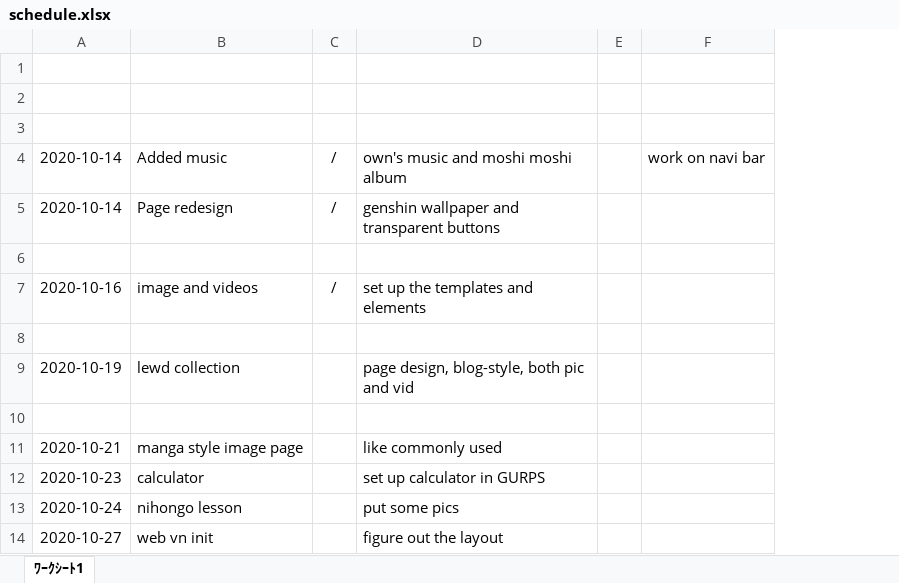
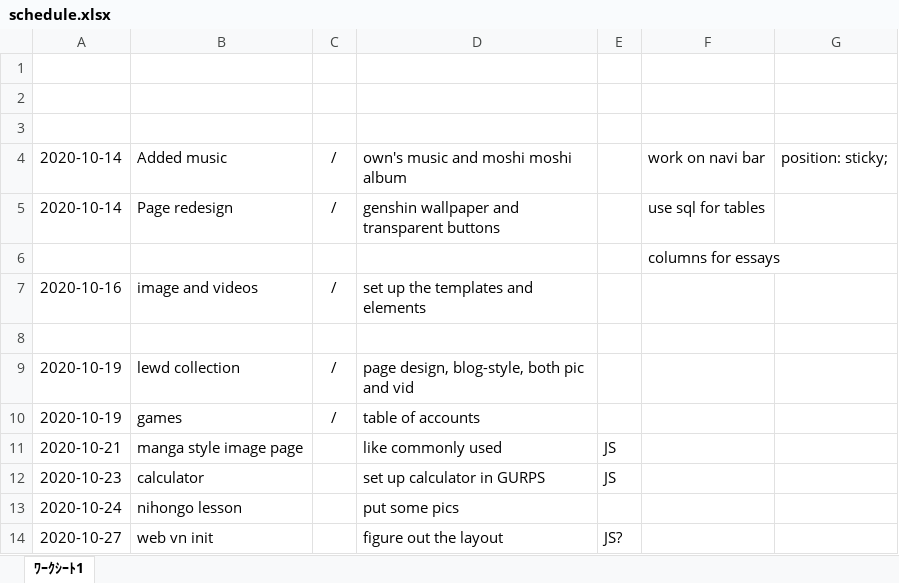
Before and after one commit to deathshadowworld/down-deep, an Excel workbook: schedule.xlsx, sheet ﾜｰｸｼｰﾄ1, drawn as a sheet; values as stored, in another font and other column widths than the file's, no borders; removed rows and columns are numbered as before the commit, all else as after; the diff names each change by its address in the sheet, - before the commit and + after, or states it on an @@ line.

```diff
--- a/schedule.xlsx (sheet ﾜｰｸｼｰﾄ1)
+++ b/schedule.xlsx (sheet ﾜｰｸｼｰﾄ1)
-column E, empty
+column E, rows 11-14: JS | JS |  | JS?
+column G, row 4: position: sticky;
-F5: (empty)
+F5: use sql for tables
-F6: (empty)
+F6: columns for essays
-C9: (empty)
+C9: /
-row 10: (empty)
+row 10: 2020-10-19 | games | / | table of accounts
```
Also changed, not shown: 14 other files.
